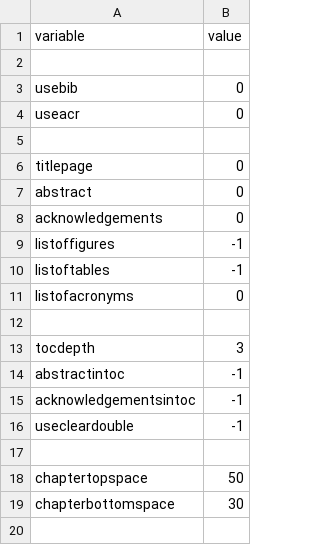
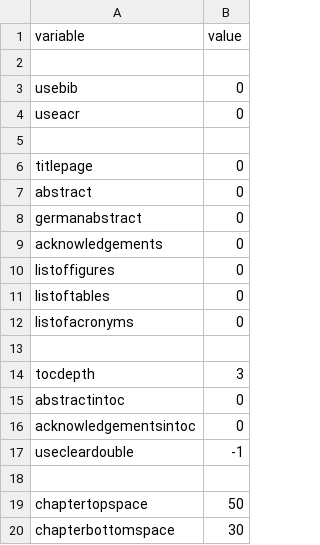
Before and after one commit to nilsesper/masters-thesis, a CSV file: run/config.csv, drawn as a sheet; only a part is shown; the shorter side is filled out with more unchanged rows.

```diff
--- a/run/config.csv
+++ b/run/config.csv
@@ -7,5 +7,6 @@ titlepage,0
 abstract,0
+germanabstract,0
 acknowledgements,0
-listoffigures,-1
-listoftables,-1
+listoffigures,0
+listoftables,0
 listofacronyms,0
@@ -13,4 +14,4 @@ listofacronyms,0
 tocdepth,3
-abstractintoc,-1
-acknowledgementsintoc,-1
+abstractintoc,0
+acknowledgementsintoc,0
 usecleardouble,-1
```
Also changed, not shown: 5 other files.
